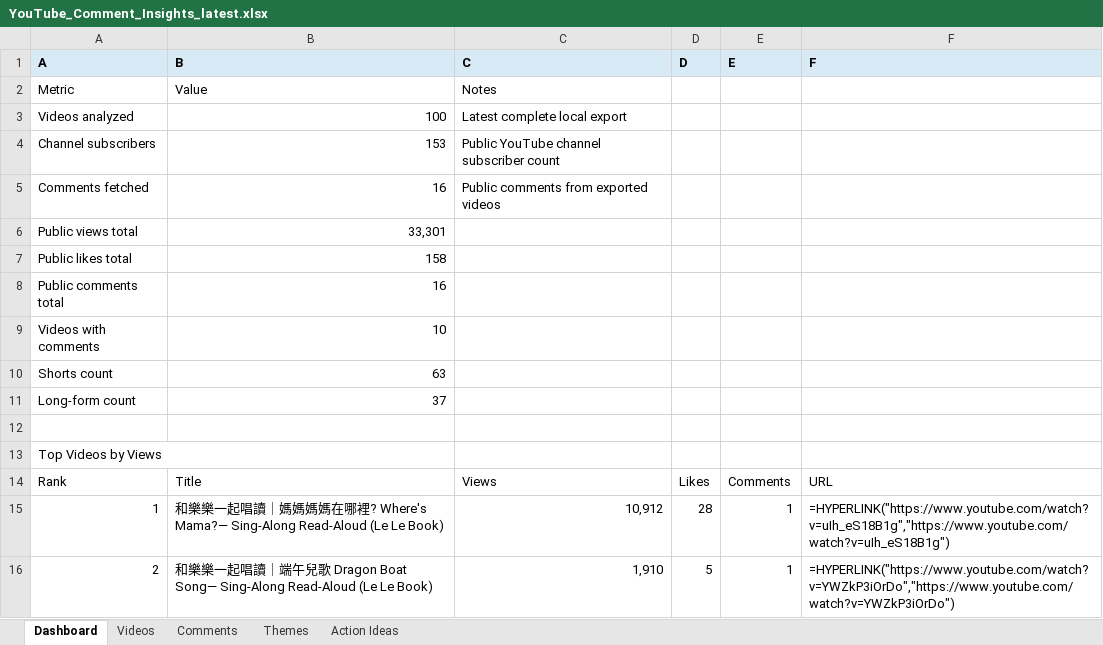
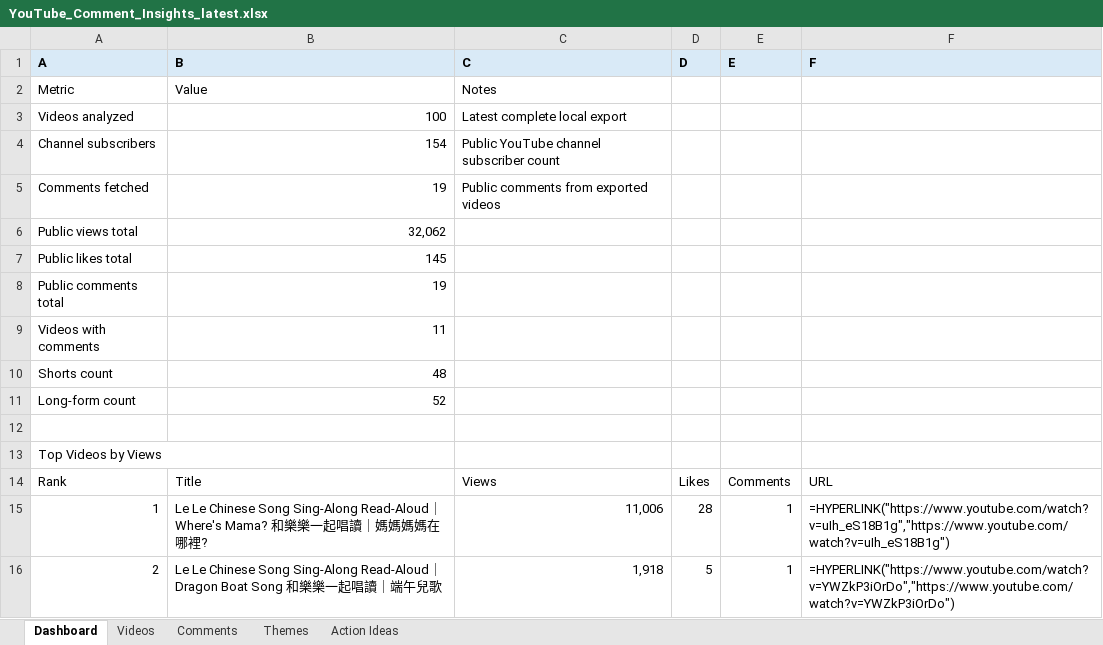
Before and after one commit to lelereaders/lele-youtube-dashboard, an Excel workbook: youtube_reports/YouTube_Comment_Insights_latest.xlsx, sheet Dashboard, drawn as a sheet; only a part is shown; values as stored, in another font and other column widths than the file's, no borders; formulas without a stored value are shown as written; the diff covers the shown part only; the diff names each change by its address in the sheet, - before the commit and + after, or states it on an @@ line.

```diff
--- a/youtube_reports/YouTube_Comment_Insights_latest.xlsx (sheet Dashboard)
+++ b/youtube_reports/YouTube_Comment_Insights_latest.xlsx (sheet Dashboard)
-B4 (B): 153
+B4 (B): 154
-B5 (B): 16
+B5 (B): 19
-B6 (B): 33,301
+B6 (B): 32,062
-B7 (B): 158
+B7 (B): 145
-B8 (B): 16
+B8 (B): 19
-B9 (B): 10
+B9 (B): 11
-B10 (B): 63
+B10 (B): 48
-B11 (B): 37
+B11 (B): 52
-B15 (B): 和樂樂一起唱讀｜媽媽媽媽在哪裡? Where's Mama?— Sing-Along Read-Aloud (Le Le Book)
+B15 (B): Le Le Chinese Song Sing-Along Read-Aloud｜Where's Mama? 和樂樂一起唱讀｜媽媽媽媽在哪裡?
-C15 (C): 10,912
+C15 (C): 11,006
-B16 (B): 和樂樂一起唱讀｜端午兒歌 Dragon Boat Song— Sing-Along Read-Aloud (Le Le Book)
+B16 (B): Le Le Chinese Song Sing-Along Read-Aloud｜Dragon Boat Song 和樂樂一起唱讀｜端午兒歌
-C16 (C): 1,910
+C16 (C): 1,918
```
Also changed, not shown: 1 added row, 1 removed row and 21 edited cells elsewhere in this sheet, sheet Videos, sheet Comments, sheet Themes, 1 other file.
